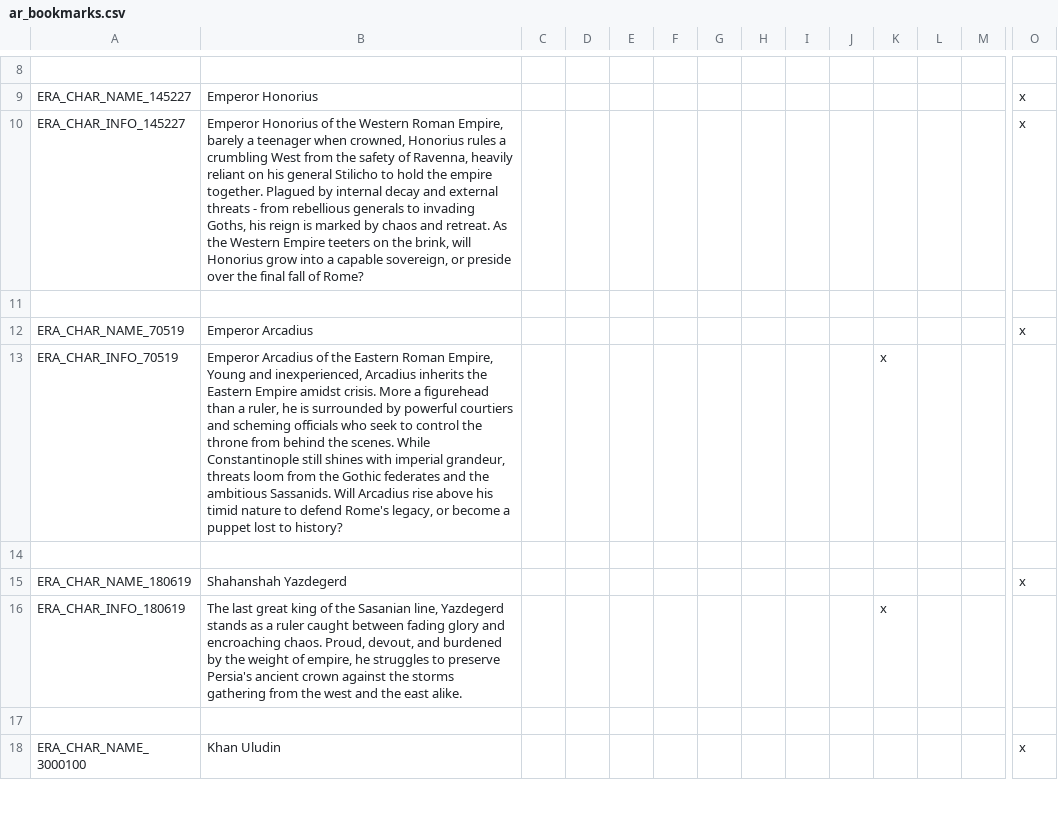
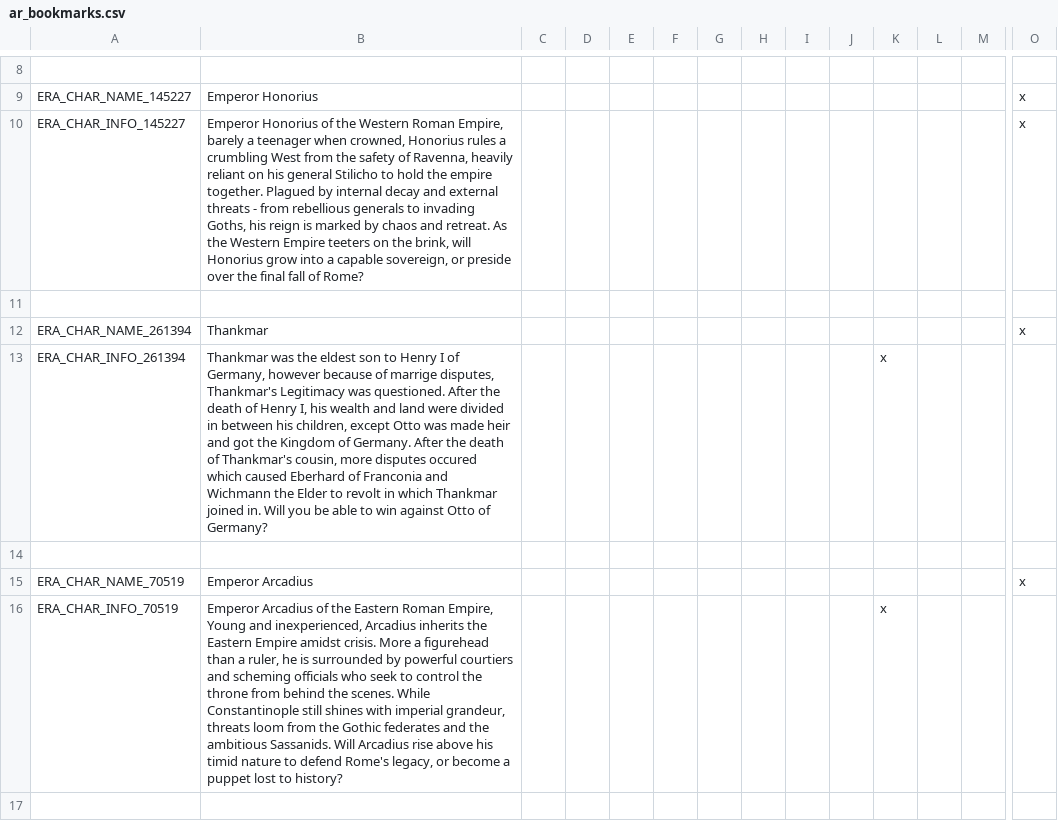
Before and after one commit to Archidemos/extradecisions, a CSV file: localisation/ar_bookmarks.csv, drawn as a sheet; only a part is shown, gaps mark what is left out; the shorter side is filled out with more unchanged rows; rows hold the shown columns only; the diff names each change by its address in the sheet, - before the commit and + after, or states it on an @@ line.

Commit message:
fixed thankmars rebelion and some titles history fixes

```diff
--- a/localisation/ar_bookmarks.csv
+++ b/localisation/ar_bookmarks.csv
+row 12: ERA_CHAR_NAME_261394 | Thankmar |  |  |  |  |  |  |  |  |  |  |  | x
+row 13: ERA_CHAR_INFO_261394 | Thankmar was the eldest son to Henry I of Germany, however because of marrige disputes, Thankmar's Legitimacy was questioned. After the death of Henry I, his wealth and land were divided in between his children, except Otto was made heir and got the Kingdom of Germany. After the death of Thankmar's cousin, more disputes occured which caused Eberhard of Franconia and Wichmann the Elder to revolt in which Thankmar joined in. Will you be able to win against Otto of Germany? |  |  |  |  |  |  |  |  | x
+row 14: (empty)
```
Also changed, not shown: 36 other files.
